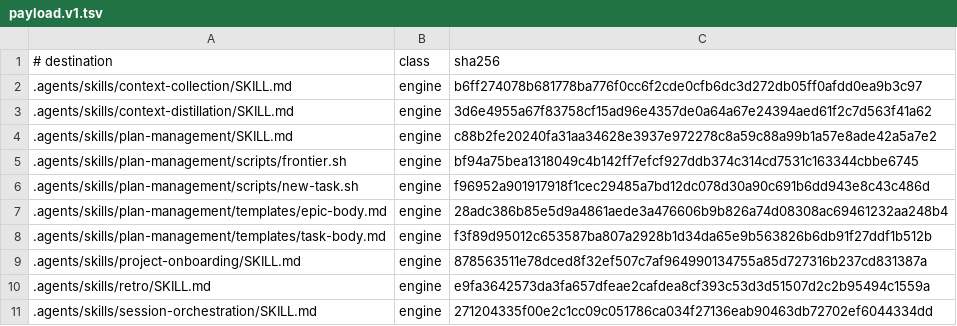
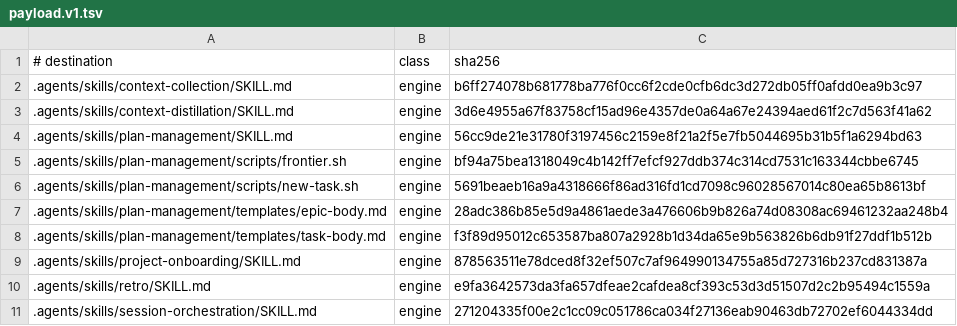
Before and after one commit to mochan-tk/agentic-dev-kit-for-codex, a TSV file: .github/distribution/payload.v1.tsv, drawn as a sheet; only a part is shown.

```diff
--- a/.github/distribution/payload.v1.tsv
+++ b/.github/distribution/payload.v1.tsv
@@ -3,5 +3,5 @@
 .agents/skills/context-distillation/SKILL.md	engine	3d6e4955a67f83758cf15ad96e4357de0a64a67e24394aed61f2c7d563f41a62
-.agents/skills/plan-management/SKILL.md	engine	c88b2fe20240fa31aa34628e3937e972278c8a59c88a99b1a57e8ade42a5a7e2
+.agents/skills/plan-management/SKILL.md	engine	56cc9de21e31780f3197456c2159e8f21a2f5e7fb5044695b31b5f1a6294bd63
 .agents/skills/plan-management/scripts/frontier.sh	engine	bf94a75bea1318049c4b142ff7efcf927ddb374c314cd7531c163344cbbe6745
-.agents/skills/plan-management/scripts/new-task.sh	engine	f96952a901917918f1cec29485a7bd12dc078d30a90c691b6dd943e8c43c486d
+.agents/skills/plan-management/scripts/new-task.sh	engine	5691beaeb16a9a4318666f86ad316fd1cd7098c96028567014c80ea65b8613bf
 .agents/skills/plan-management/templates/epic-body.md	engine	28adc386b85e5d9a4861aede3a476606b9b826a74d08308ac69461232aa248b4
```
Also changed, not shown: 8 other files.
